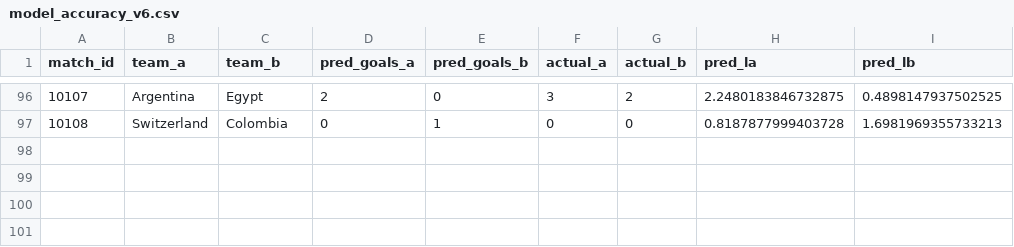
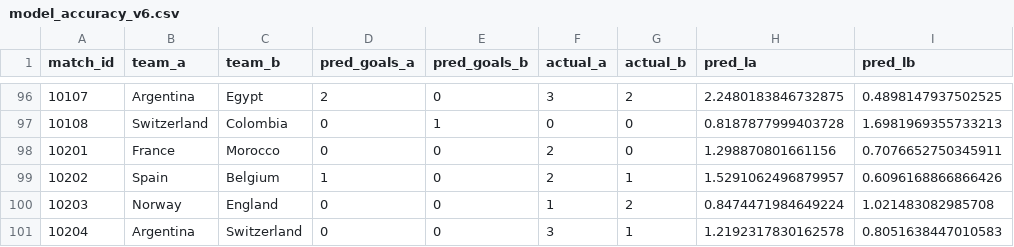
Before and after one commit to yuvalantman/World_cup_predictor, a CSV file: data/raw/world_cup_updates/model_accuracy_v6.csv, drawn as a sheet; only a part is shown, gaps mark what is left out; the diff names each change by its address in the sheet, - before the commit and + after, or states it on an @@ line.

```diff
--- a/data/raw/world_cup_updates/model_accuracy_v6.csv
+++ b/data/raw/world_cup_updates/model_accuracy_v6.csv
+row 98: 10201 | France | Morocco | 0 | 0 | 2 | 0 | 1.298870801661156 | 0.7076652750345911
+row 99: 10202 | Spain | Belgium | 1 | 0 | 2 | 1 | 1.5291062496879957 | 0.6096168866866426
+row 100: 10203 | Norway | England | 0 | 0 | 1 | 2 | 0.8474471984649224 | 1.021483082985708
+row 101: 10204 | Argentina | Switzerland | 0 | 0 | 3 | 1 | 1.2192317830162578 | 0.8051638447010583
```
Also changed, not shown: data/raw/world_cup_updates/knockout_results.csv, data/raw/world_cup_updates/model_accuracy_v4.csv, 1 other file.
